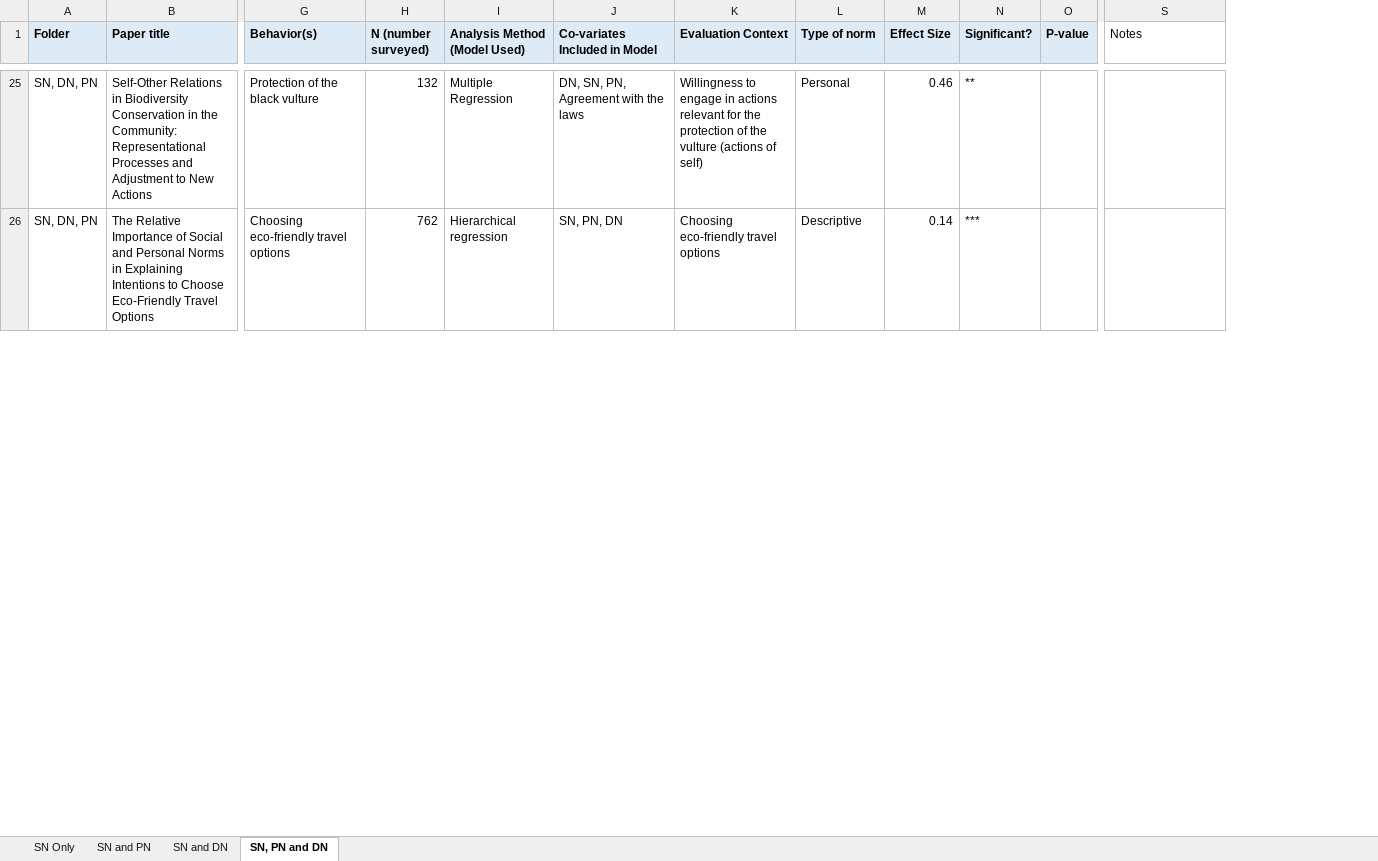
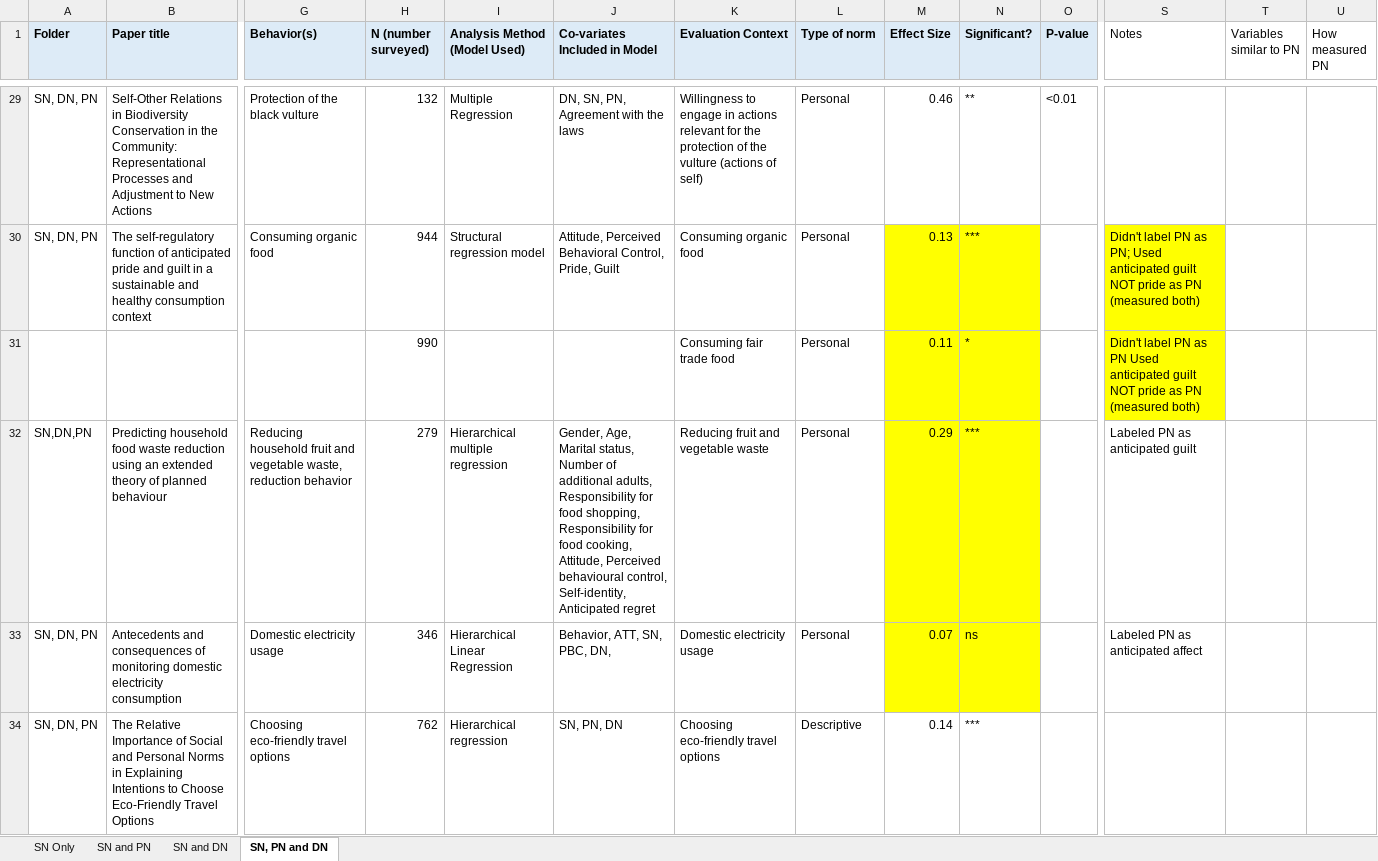
Before and after one commit to amertens/norms-meta-analysis, an Excel workbook: data/Coding - Norms Paper.xlsx, sheet SN, PN and DN, drawn as a sheet; only a part is shown, gaps mark what is left out; values as stored, in another font and other column widths than the file's, no borders; addresses are those after the commit; rows hold the shown columns only; the diff covers the shown part only; the diff names each change by its address in the sheet, - before the commit and + after, or states it on an @@ line.

```diff
--- a/data/Coding - Norms Paper.xlsx (sheet SN, PN and DN)
+++ b/data/Coding - Norms Paper.xlsx (sheet SN, PN and DN)
+column T (Variables similar to PN), empty
+column U (How measured PN), empty
-O29 (P-value): (empty)
+O29 (P-value): <0.01
+row 30: SN, DN, PN | The self-regulatory function of anticipated pride and guilt in a sustainable and healthy consumption context | Consuming organic food | 944 | Structural regression model | Attitude, Perceived Behavioral Control, Pride, Guilt | Consuming organic food | Personal | 0.13 | *** |  | Didn't label PN as PN; Used anticipated guilt NOT pride as PN (measured both)
+row 31:  |  |  | 990 |  |  | Consuming fair trade food | Personal | 0.11 | * |  | Didn't label PN as PN Used anticipated guilt NOT pride as PN (measured both)
+row 32: SN,DN,PN | Predicting household food waste reduction using an extended theory of planned behaviour | Reducing household fruit and vegetable waste, reduction behavior | 279 | Hierarchical multiple regression | Gender, Age, Marital status, Number of additional adults, Responsibility for food shopping, Responsibility for food cooking, Attitude, Perceived behavioural control, Self-identity, Anticipated regret | Reducing fruit and vegetable waste | Personal | 0.29 | *** |  | Labeled PN as anticipated guilt
+row 33: SN, DN, PN | Antecedents and consequences of monitoring domestic electricity consumption | Domestic electricity usage | 346 | Hierarchical Linear Regression | Behavior, ATT, SN, PBC, DN, | Domestic electricity usage | Personal | 0.07 | ns |  | Labeled PN as anticipated affect
```
Also changed, not shown: 8 added rows and 29 edited cells elsewhere in this sheet, sheet SN and DN, sheet SN and PN, sheet SN Only, 11 other files.
